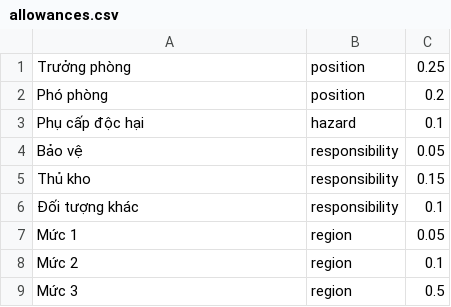
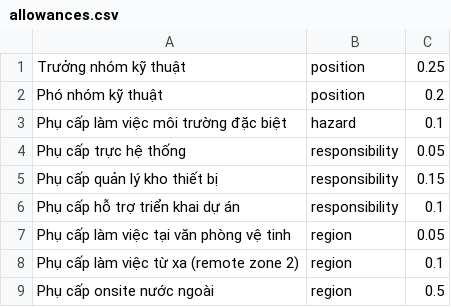
Before and after one commit to huyhenry02/mvc-accounting, a CSV file: database/seeders/data/allowances.csv, drawn as a sheet.

```diff
--- a/database/seeders/data/allowances.csv
+++ b/database/seeders/data/allowances.csv
@@ -1,9 +1,9 @@
-"Trưởng phòng","position",0.25
-"Phó phòng","position",0.2
-"Phụ cấp độc hại","hazard",0.1
-"Bảo vệ","responsibility",0.05
-"Thủ kho","responsibility",0.15
-"Đối tượng khác","responsibility",0.1
-"Mức 1","region",0.05
-"Mức 2","region",0.1
-"Mức 3","region",0.5
+"Trưởng nhóm kỹ thuật","position",0.25
+"Phó nhóm kỹ thuật","position",0.2
+"Phụ cấp làm việc môi trường đặc biệt","hazard",0.1
+"Phụ cấp trực hệ thống","responsibility",0.05
+"Phụ cấp quản lý kho thiết bị","responsibility",0.15
+"Phụ cấp hỗ trợ triển khai dự án","responsibility",0.1
+"Phụ cấp làm việc tại văn phòng vệ tinh","region",0.05
+"Phụ cấp làm việc từ xa (remote zone 2)","region",0.1
+"Phụ cấp onsite nước ngoài","region",0.5
```
Also changed, not shown: database/seeders/data/departments.csv, database/seeders/data/employees.csv, 56 other files.
